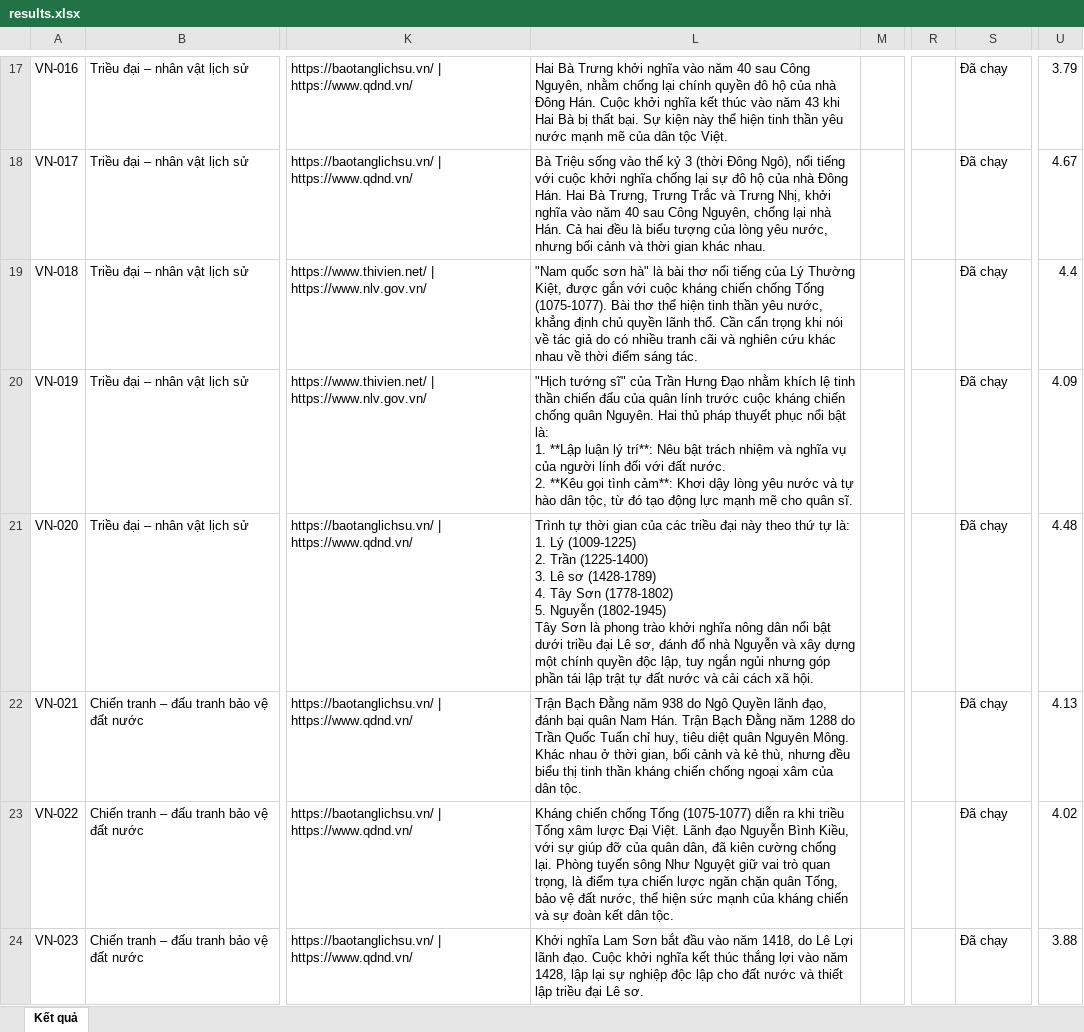
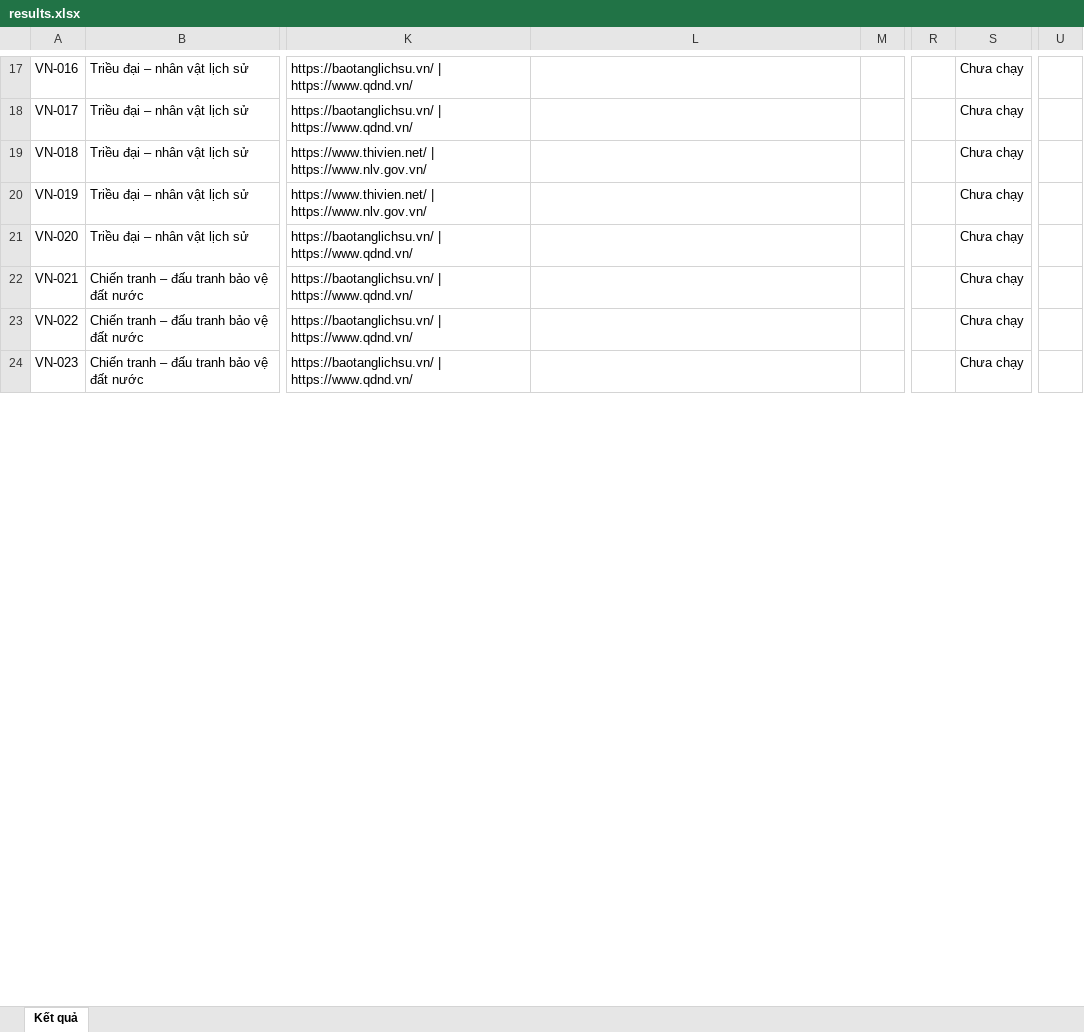
Before and after one commit to Benngu-Pici/Vietverse, an Excel workbook: vietverse-main/results.xlsx, sheet Kết quả, drawn as a sheet; only a part is shown, gaps mark what is left out; values as stored, in another font and other column widths than the file's, no borders; ↵ is a line break in a cell; the diff covers the shown part only; the diff names each change by its address in the sheet, - before the commit and + after, or states it on an @@ line.

```diff
--- a/vietverse-main/results.xlsx (sheet Kết quả)
+++ b/vietverse-main/results.xlsx (sheet Kết quả)
-L17: Hai Bà Trưng khởi nghĩa vào năm 40 sau Công Nguyên, nhằm chống lại chính quyền đô hộ của nhà Đông Hán. Cuộc khởi nghĩa kết thúc vào năm 43 khi Hai Bà bị thất bại. Sự kiện này thể hiện tinh thần yêu nước mạnh mẽ của dân tộc Việt.
+L17: (empty)
-S17:S24: Đã chạy
+S17:S24: Chưa chạy
-U17: 3.79
+U17: (empty)
-L18: Bà Triệu sống vào thế kỷ 3 (thời Đông Ngô), nổi tiếng với cuộc khởi nghĩa chống lại sự đô hộ của nhà Đông Hán. Hai Bà Trưng, Trưng Trắc và Trưng Nhị, khởi nghĩa vào năm 40 sau Công Nguyên, chống lại nhà Hán. Cả hai đều là biểu tượng của lòng yêu nước, nhưng bối cảnh và thời gian khác nhau.
+L18: (empty)
-U18: 4.67
+U18: (empty)
-L19: "Nam quốc sơn hà" là bài thơ nổi tiếng của Lý Thường Kiệt, được gắn với cuộc kháng chiến chống Tống (1075-1077). Bài thơ thể hiện tinh thần yêu nước, khẳng định chủ quyền lãnh thổ. Cần cẩn trọng khi nói về tác giả do có nhiều tranh cãi và nghiên cứu khác nhau về thời điểm sáng tác.
+L19: (empty)
-U19: 4.4
+U19: (empty)
-L20: "Hịch tướng sĩ" của Trần Hưng Đạo nhằm khích lệ tinh thần chiến đấu của quân lính trước cuộc kháng chiến chống quân Nguyên. Hai thủ pháp thuyết phục nổi bật là: ↵ 1. **Lập luận lý trí**: Nêu bật trách nhiệm và nghĩa vụ của người lính đối với đất nước. ↵ 2. **Kêu gọi tình cảm**: Khơi dậy lòng yêu nước và tự hào dân tộc, từ đó tạo động lực mạnh mẽ cho quân sĩ.
+L20: (empty)
-U20: 4.09
+U20: (empty)
-L21: Trình tự thời gian của các triều đại này theo thứ tự là: ↵ 1. Lý (1009-1225) ↵ 2. Trần (1225-1400) ↵ 3. Lê sơ (1428-1789) ↵ 4. Tây Sơn (1778-1802) ↵ 5. Nguyễn (1802-1945) ↵ Tây Sơn là phong trào khởi nghĩa nông dân nổi bật dưới triều đại Lê sơ, đánh đổ nhà Nguyễn và xây dựng một chính quyền độc lập, tuy ngắn ngủi nhưng góp phần tái lập trật tự đất nước và cải cách xã hội.
+L21: (empty)
-U21: 4.48
+U21: (empty)
-L22: Trận Bạch Đằng năm 938 do Ngô Quyền lãnh đạo, đánh bại quân Nam Hán. Trận Bạch Đằng năm 1288 do Trần Quốc Tuấn chỉ huy, tiêu diệt quân Nguyên Mông. Khác nhau ở thời gian, bối cảnh và kẻ thù, nhưng đều biểu thị tinh thần kháng chiến chống ngoại xâm của dân tộc.
+L22: (empty)
-U22: 4.13
+U22: (empty)
-L23: Kháng chiến chống Tống (1075-1077) diễn ra khi triều Tống xâm lược Đại Việt. Lãnh đạo Nguyễn Bình Kiều, với sự giúp đỡ của quân dân, đã kiên cường chống lại. Phòng tuyến sông Như Nguyệt giữ vai trò quan trọng, là điểm tựa chiến lược ngăn chặn quân Tống, bảo vệ đất nước, thể hiện sức mạnh của kháng chiến và sự đoàn kết dân tộc.
+L23: (empty)
-U23: 4.02
+U23: (empty)
-L24: Khởi nghĩa Lam Sơn bắt đầu vào năm 1418, do Lê Lợi lãnh đạo. Cuộc khởi nghĩa kết thúc thắng lợi vào năm 1428, lập lại sự nghiệp độc lập cho đất nước và thiết lập triều đại Lê sơ.
+L24: (empty)
-U24: 3.88
+U24: (empty)
```
Also changed, not shown: 573 edited cells elsewhere in this sheet, 1 other file.
